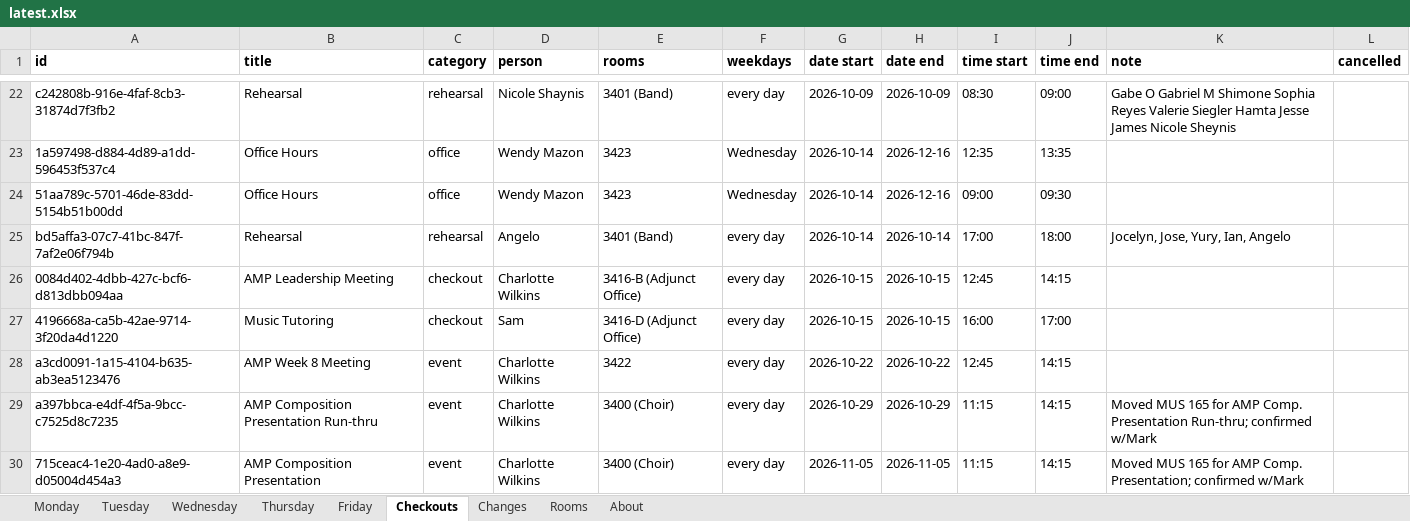
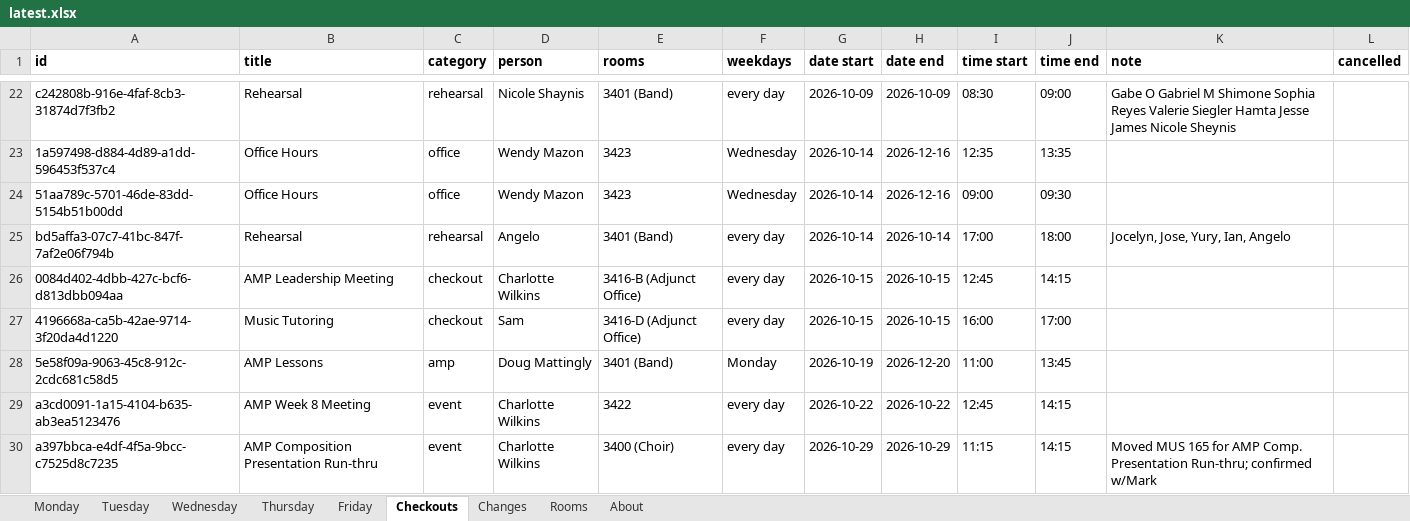
Before and after one commit to Cusco-and-Karma/LAPC-Music-Room-Checkout, an Excel workbook: backups/latest.xlsx, sheet Checkouts, drawn as a sheet; only a part is shown, gaps mark what is left out; the shorter side is filled out with more unchanged rows; values as stored, in another font and other column widths than the file's, no borders; the diff names each change by its address in the sheet, - before the commit and + after, or states it on an @@ line.

```diff
--- a/backups/latest.xlsx (sheet Checkouts)
+++ b/backups/latest.xlsx (sheet Checkouts)
+row 28: 5e58f09a-9063-45c8-912c-2cdc681c58d5 | AMP Lessons | amp | Doug Mattingly | 3401 (Band) | Monday | 2026-10-19 | 2026-12-20 | 11:00 | 13:45
```
Also changed, not shown: sheet Changes, sheet About, 2 other files.
